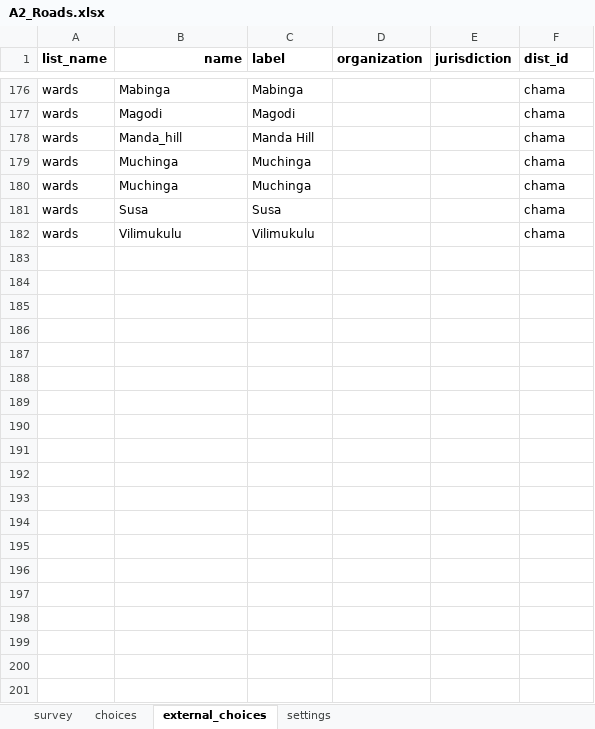
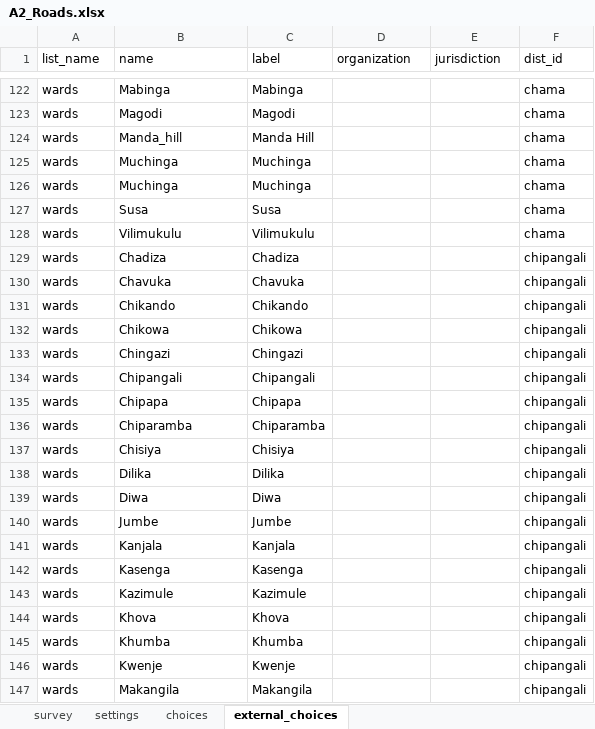
Before and after one commit to ilrg/ilrg.github.io, an Excel workbook: Pages/ODK/ODKAssets/A2_Roads.xlsx, sheet external_choices, drawn as a sheet; only a part is shown, gaps mark what is left out; values as stored, in another font and other column widths than the file's, no borders; conditional formats not drawn; the diff covers the shown part only; the diff names each change by its address in the sheet, - before the commit and + after, or states it on an @@ line.

```diff
--- a/Pages/ODK/ODKAssets/A2_Roads.xlsx (sheet external_choices)
+++ b/Pages/ODK/ODKAssets/A2_Roads.xlsx (sheet external_choices)
@@ sheet tab order changed: survey | settings | choices | external_choices @@
-A1:F1 bold: on
+A1:F1 bold: off
-B1 alignment: right
+B1 alignment: left
+row 129: wards | Chadiza | Chadiza |  |  | chipangali
+row 130: wards | Chavuka | Chavuka |  |  | chipangali
+row 131: wards | Chikando | Chikando |  |  | chipangali
+row 132: wards | Chikowa | Chikowa |  |  | chipangali
+row 133: wards | Chingazi | Chingazi |  |  | chipangali
+row 134: wards | Chipangali | Chipangali |  |  | chipangali
+row 135: wards | Chipapa | Chipapa |  |  | chipangali
+row 136: wards | Chiparamba | Chiparamba |  |  | chipangali
+row 137: wards | Chisiya | Chisiya |  |  | chipangali
+row 138: wards | Dilika | Dilika |  |  | chipangali
+row 139: wards | Diwa | Diwa |  |  | chipangali
+row 140: wards | Jumbe | Jumbe |  |  | chipangali
+row 141: wards | Kanjala | Kanjala |  |  | chipangali
+row 142: wards | Kasenga | Kasenga |  |  | chipangali
+row 143: wards | Kazimule | Kazimule |  |  | chipangali
+row 144: wards | Khova | Khova |  |  | chipangali
+row 145: wards | Khumba | Khumba |  |  | chipangali
+row 146: wards | Kwenje | Kwenje |  |  | chipangali
+row 147: wards | Makangila | Makangila |  |  | chipangali
```
Also changed, not shown: 168 added rows, 24 removed rows, 36 moved rows, 18 edited cells and cell formats elsewhere in this sheet, sheet choices, sheet settings, Pages/ODK/ODKAssets/D1_Shared_Resources_Points.xlsx, Pages/ODK/ODKAssets/D2_Shared_Resources_Areas.xlsx, 32 other files.
